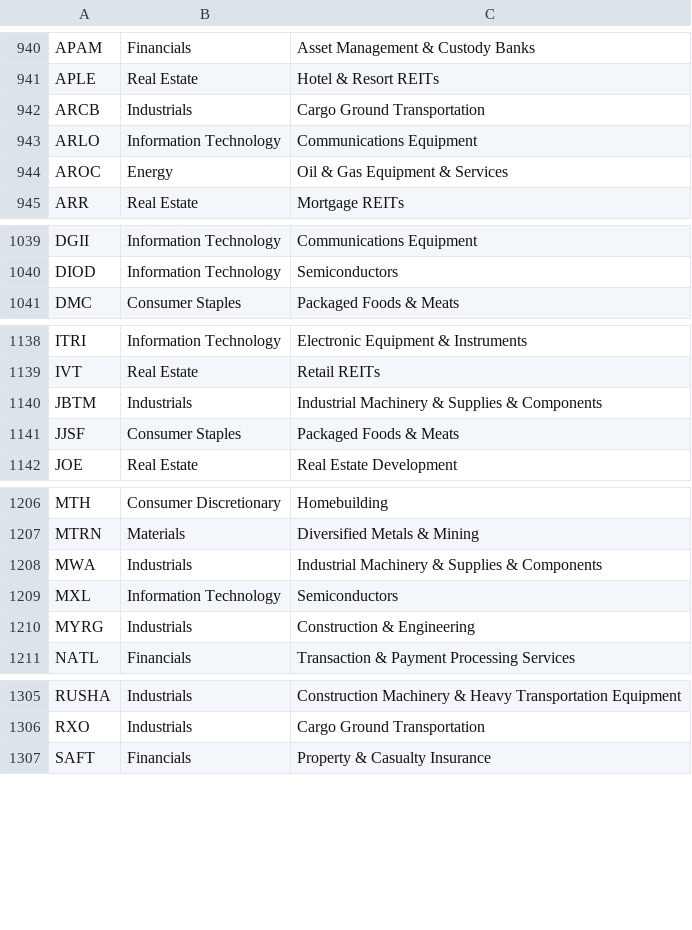
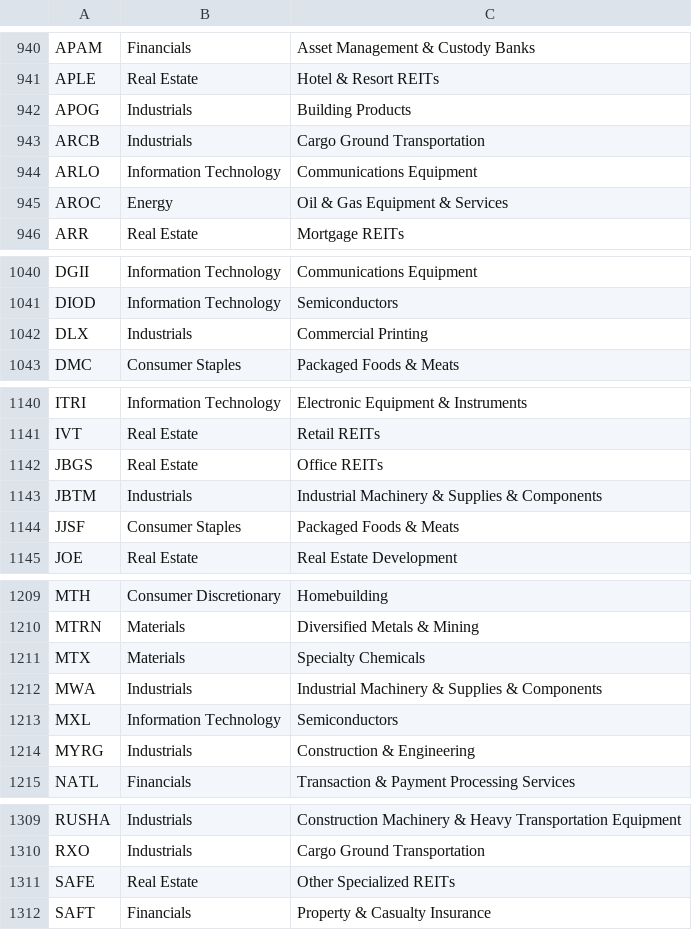
Before and after one commit to Shazil10/alpaca-paper-trader, a CSV file: universe.csv, drawn as a sheet; only a part is shown, gaps mark what is left out; the diff covers the shown part only; the diff names each change by its address in the sheet, - before the commit and + after, or states it on an @@ line.

```diff
--- a/universe.csv
+++ b/universe.csv
+row 942: APOG | Industrials | Building Products
+row 1042: DLX | Industrials | Commercial Printing
+row 1142: JBGS | Real Estate | Office REITs
+row 1211: MTX | Materials | Specialty Chemicals
+row 1311: SAFE | Real Estate | Other Specialized REITs
```
Also changed, not shown: 1 added row elsewhere in this file, data/universe/current_membership.csv, data/universe/master_tickers.csv, 6 other files.
